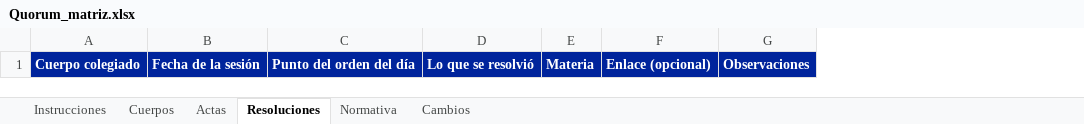
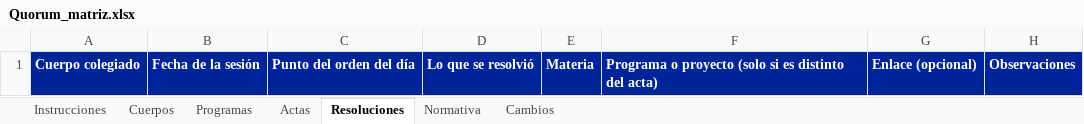
Before and after one commit to Diegodr76-f/FIAS-LEGAL, an Excel workbook: plantilla/Quorum_matriz.xlsx, sheet Resoluciones, drawn as a sheet; values as stored, in another font and other column widths than the file's, no borders; table styles not drawn; the diff names each change by its address in the sheet, - before the commit and + after, or states it on an @@ line.

```diff
--- a/plantilla/Quorum_matriz.xlsx (sheet Resoluciones)
+++ b/plantilla/Quorum_matriz.xlsx (sheet Resoluciones)
+sheet tab: Programas
+column F, row 1: Programa o proyecto (solo si es distinto del acta)
```
Also changed, not shown: sheet Instrucciones, sheet Actas, demo/matriz_demo.xlsx, 9 other files.
